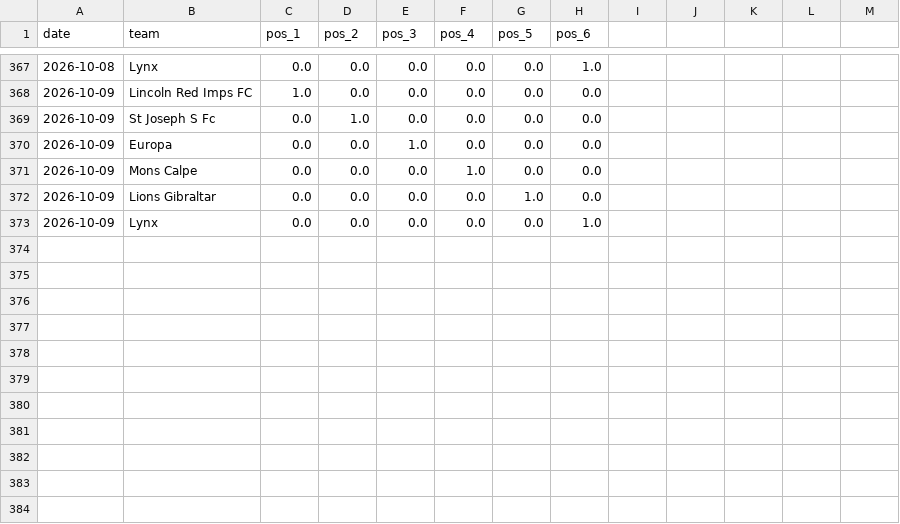
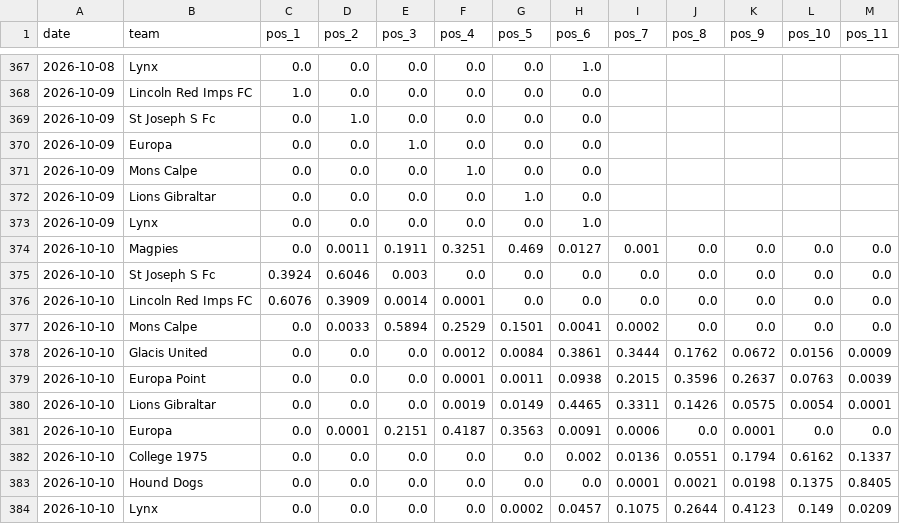
Before and after one commit to SmudgeYorkshire/footrankings, a CSV file: history/4964.csv, drawn as a sheet; only a part is shown, gaps mark what is left out; the diff names each change by its address in the sheet, - before the commit and + after, or states it on an @@ line.

```diff
--- a/history/4964.csv
+++ b/history/4964.csv
-I1: (empty)
+I1: pos_7
-J1: (empty)
+J1: pos_8
-K1: (empty)
+K1: pos_9
-L1: (empty)
+L1: pos_10
-M1: (empty)
+M1: pos_11
+row 374: 2026-10-10 | Magpies | 0.0 | 0.0011 | 0.1911 | 0.3251 | 0.469 | 0.0127 | 0.001 | 0.0 | 0.0 | 0.0 | 0.0
+row 375: 2026-10-10 | St Joseph S Fc | 0.3924 | 0.6046 | 0.003 | 0.0 | 0.0 | 0.0 | 0.0 | 0.0 | 0.0 | 0.0 | 0.0
+row 376: 2026-10-10 | Lincoln Red Imps FC | 0.6076 | 0.3909 | 0.0014 | 0.0001 | 0.0 | 0.0 | 0.0 | 0.0 | 0.0 | 0.0 | 0.0
+row 377: 2026-10-10 | Mons Calpe | 0.0 | 0.0033 | 0.5894 | 0.2529 | 0.1501 | 0.0041 | 0.0002 | 0.0 | 0.0 | 0.0 | 0.0
+row 378: 2026-10-10 | Glacis United | 0.0 | 0.0 | 0.0 | 0.0012 | 0.0084 | 0.3861 | 0.3444 | 0.1762 | 0.0672 | 0.0156 | 0.0009
+row 379: 2026-10-10 | Europa Point | 0.0 | 0.0 | 0.0 | 0.0001 | 0.0011 | 0.0938 | 0.2015 | 0.3596 | 0.2637 | 0.0763 | 0.0039
+row 380: 2026-10-10 | Lions Gibraltar | 0.0 | 0.0 | 0.0 | 0.0019 | 0.0149 | 0.4465 | 0.3311 | 0.1426 | 0.0575 | 0.0054 | 0.0001
+row 381: 2026-10-10 | Europa | 0.0 | 0.0001 | 0.2151 | 0.4187 | 0.3563 | 0.0091 | 0.0006 | 0.0 | 0.0001 | 0.0 | 0.0
+row 382: 2026-10-10 | College 1975 | 0.0 | 0.0 | 0.0 | 0.0 | 0.0 | 0.002 | 0.0136 | 0.0551 | 0.1794 | 0.6162 | 0.1337
+row 383: 2026-10-10 | Hound Dogs | 0.0 | 0.0 | 0.0 | 0.0 | 0.0 | 0.0 | 0.0001 | 0.0021 | 0.0198 | 0.1375 | 0.8405
+row 384: 2026-10-10 | Lynx | 0.0 | 0.0 | 0.0 | 0.0 | 0.0002 | 0.0457 | 0.1075 | 0.2644 | 0.4123 | 0.149 | 0.0209
```
Also changed, not shown: history/4328.csv, history/4331.csv, 51 other files.
